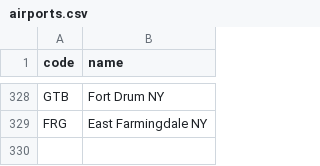
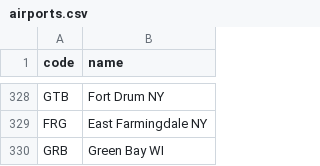
Before and after one commit to kds54/MMM-Planefinder, a CSV file: airports.csv, drawn as a sheet; only a part is shown, gaps mark what is left out; the diff names each change by its address in the sheet, - before the commit and + after, or states it on an @@ line.

Commit message:
Update airports.csv

```diff
--- a/airports.csv
+++ b/airports.csv
+row 330: GRB | Green Bay WI
```
